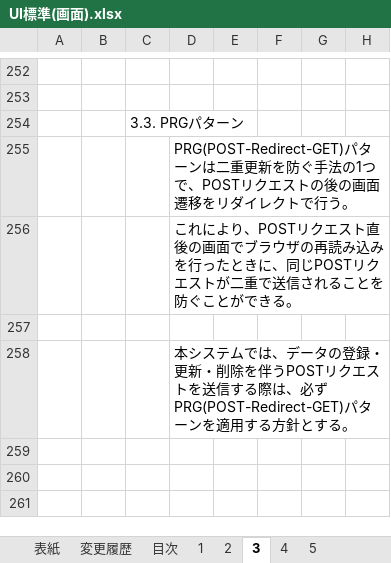
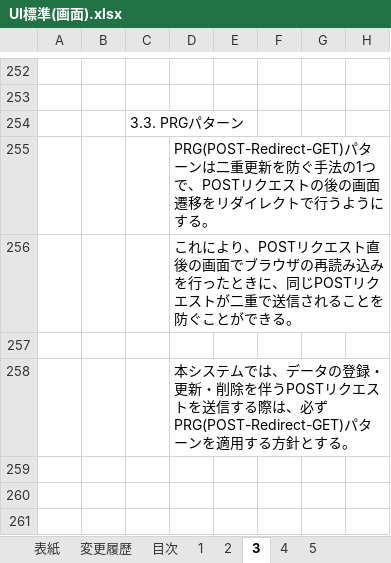
Before and after one commit to Fintan-contents/nablarch-system-development-guide, an Excel workbook: サンプルプロジェクト/設計書/A1_プロジェクト管理システム/020_方式設計/020_開発標準/010_設計標準/UI標準(画面).xlsx, sheet 3, drawn as a sheet; only a part is shown, gaps mark what is left out; values as stored, in another font and other column widths than the file's, no borders; charts and pictures not drawn; the diff names each change by its address in the sheet, - before the commit and + after, or states it on an @@ line.

Commit message:
PRGパターンの説明文言微修正

```diff
--- a/サンプルプロジェクト/設計書/A1_プロジェクト管理システム/020_方式設計/020_開発標準/010_設計標準/UI標準(画面).xlsx (sheet 3)
+++ b/サンプルプロジェクト/設計書/A1_プロジェクト管理システム/020_方式設計/020_開発標準/010_設計標準/UI標準(画面).xlsx (sheet 3)
-D255: …トで行う。
+D255: …トで行うようにする。
```
